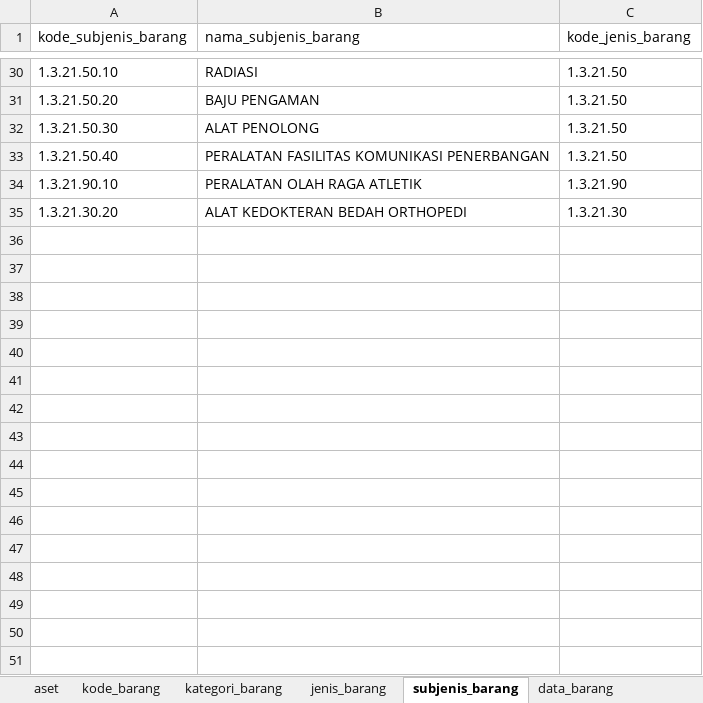
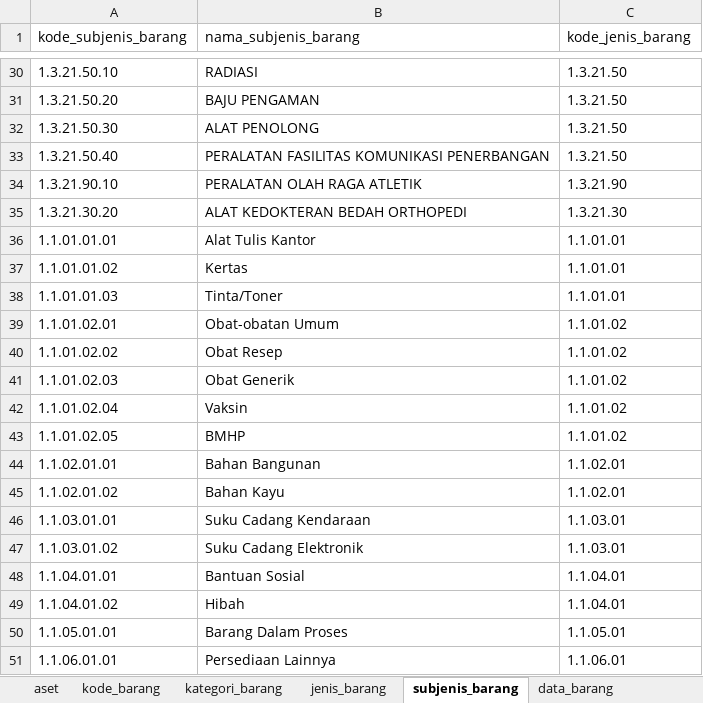
Before and after one commit to fadil0701/sipeni_v1, an Excel workbook: database/seeders/data/kemendagri_import_sheet6_objek_filtered.xlsx, sheet subjenis_barang, drawn as a sheet; only a part is shown, gaps mark what is left out; values as stored, in another font and other column widths than the file's, no borders; the diff names each change by its address in the sheet, - before the commit and + after, or states it on an @@ line.

```diff
--- a/database/seeders/data/kemendagri_import_sheet6_objek_filtered.xlsx (sheet subjenis_barang)
+++ b/database/seeders/data/kemendagri_import_sheet6_objek_filtered.xlsx (sheet subjenis_barang)
+row 36: 1.1.01.01.01 | Alat Tulis Kantor | 1.1.01.01
+row 37: 1.1.01.01.02 | Kertas | 1.1.01.01
+row 38: 1.1.01.01.03 | Tinta/Toner | 1.1.01.01
+row 39: 1.1.01.02.01 | Obat-obatan Umum | 1.1.01.02
+row 40: 1.1.01.02.02 | Obat Resep | 1.1.01.02
+row 41: 1.1.01.02.03 | Obat Generik | 1.1.01.02
+row 42: 1.1.01.02.04 | Vaksin | 1.1.01.02
+row 43: 1.1.01.02.05 | BMHP | 1.1.01.02
+row 44: 1.1.02.01.01 | Bahan Bangunan | 1.1.02.01
+row 45: 1.1.02.01.02 | Bahan Kayu | 1.1.02.01
+row 46: 1.1.03.01.01 | Suku Cadang Kendaraan | 1.1.03.01
+row 47: 1.1.03.01.02 | Suku Cadang Elektronik | 1.1.03.01
+row 48: 1.1.04.01.01 | Bantuan Sosial | 1.1.04.01
+row 49: 1.1.04.01.02 | Hibah | 1.1.04.01
+row 50: 1.1.05.01.01 | Barang Dalam Proses | 1.1.05.01
+row 51: 1.1.06.01.01 | Persediaan Lainnya | 1.1.06.01
```
Also changed, not shown: sheet permendagri_108, sheet data_barang, sheet jenis_barang, sheet kategori_barang, sheet kode_barang, sheet aset, 11 other files.
